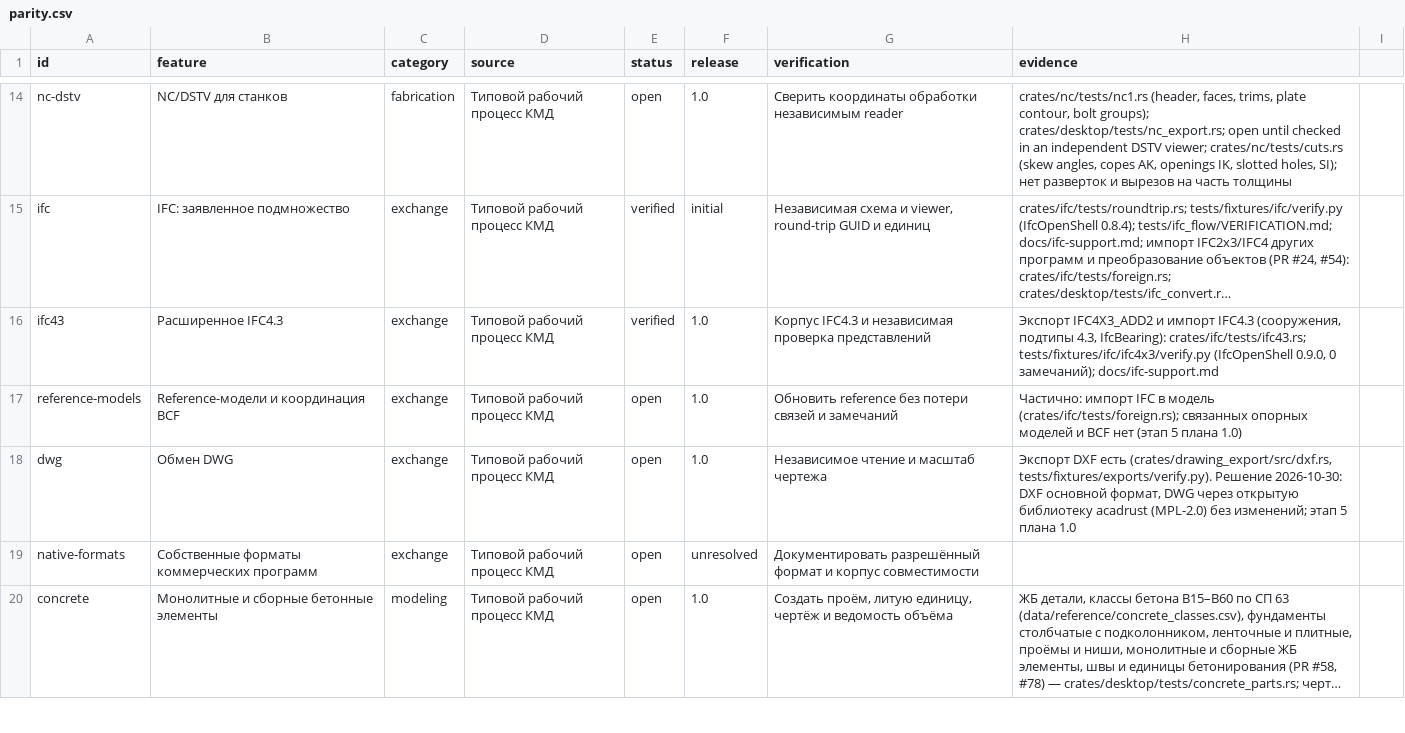
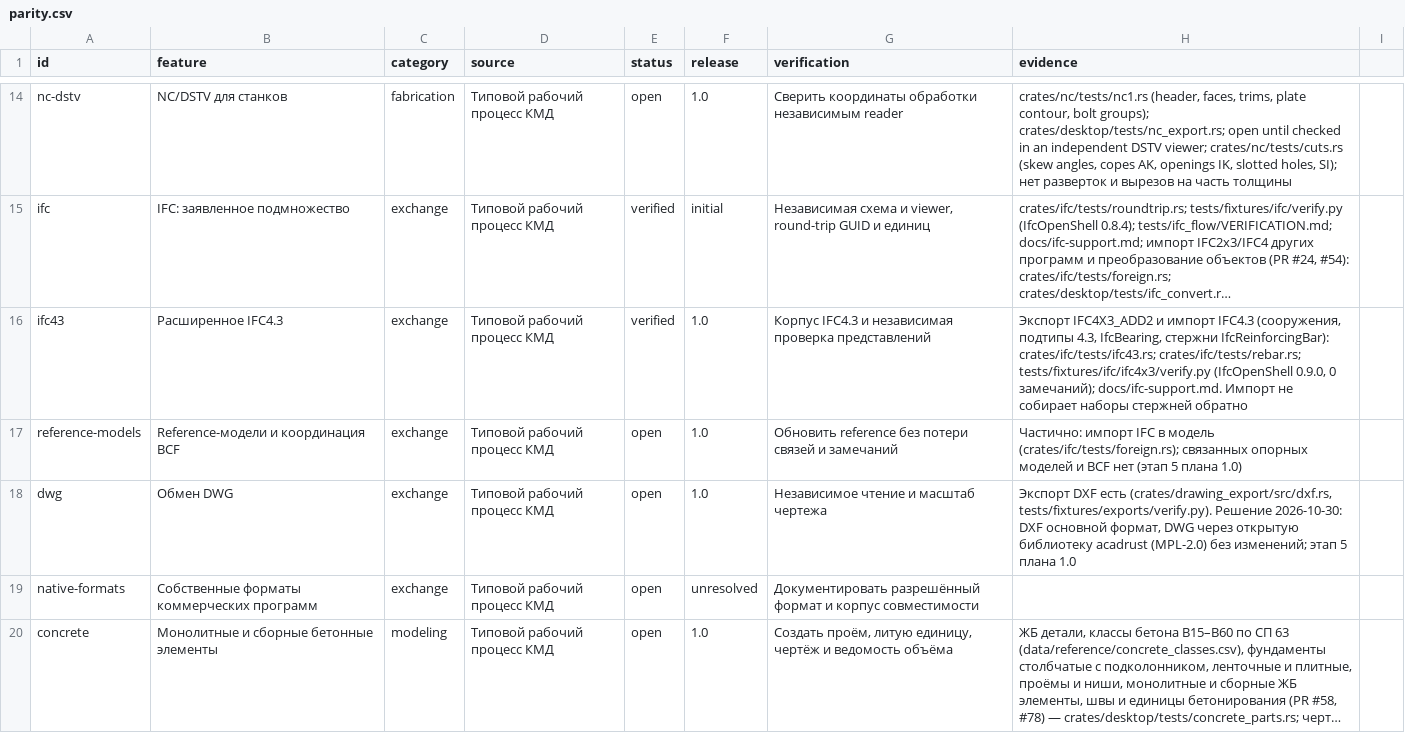
Before and after one commit to BetonSP63/open-bim, a CSV file: docs/parity.csv, drawn as a sheet; only a part is shown, gaps mark what is left out; long unchanged cells end in …; the diff covers the shown part only; the diff names each change by its address in the sheet, - before the commit and + after, or states it on an @@ line.

```diff
--- a/docs/parity.csv
+++ b/docs/parity.csv
-H16 (evidence): …подтипы 4.3, IfcBearing): crates/ifc/tests/ifc43.rs; tests/fixtures/ifc/ifc4x3/verify.py (IfcOpenShell 0.9.0, 0 замечаний); docs/ifc-support.md
+H16 (evidence): …подтипы 4.3, IfcBearing, стержни IfcReinforcingBar): crates/ifc/tests/ifc43.rs; crates/ifc/tests/rebar.rs; tests/fixtures/ifc/ifc4x3/verify.py (IfcOpenShell 0.9.0, 0 замечаний); docs/ifc-support.md. Импорт не собирает наборы стержней обратно
```
Also changed, not shown: 2 edited cells elsewhere in this file, docs/dependency-inventory.csv, 40 other files.
